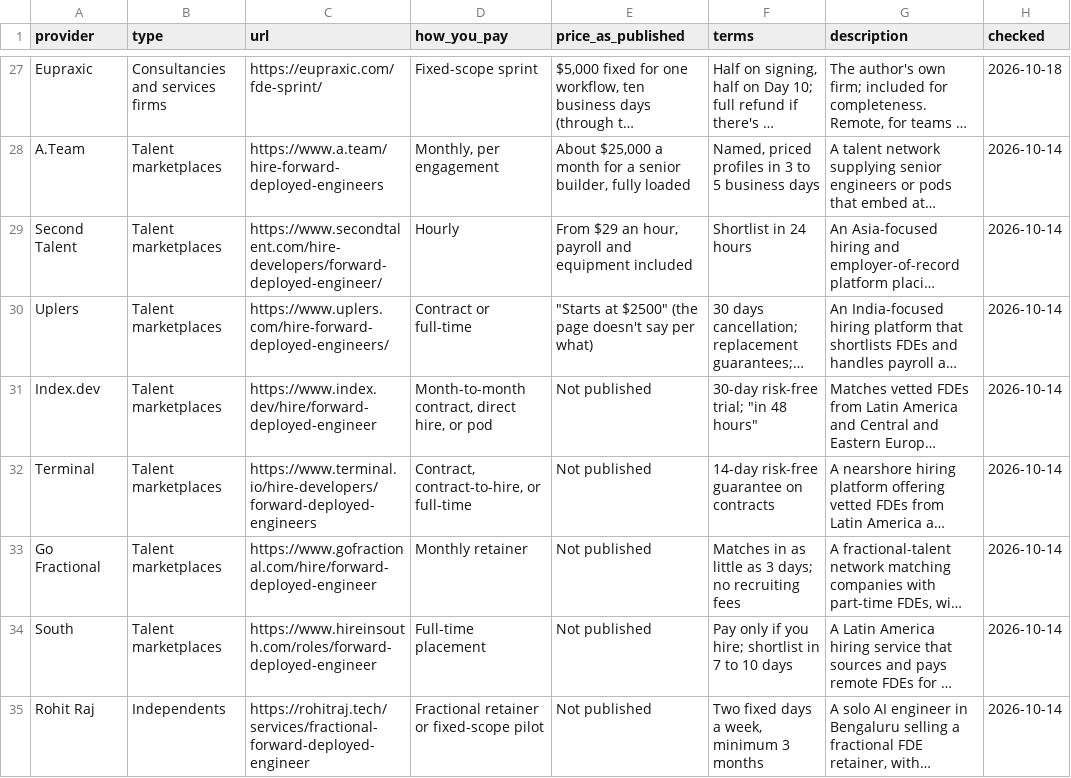
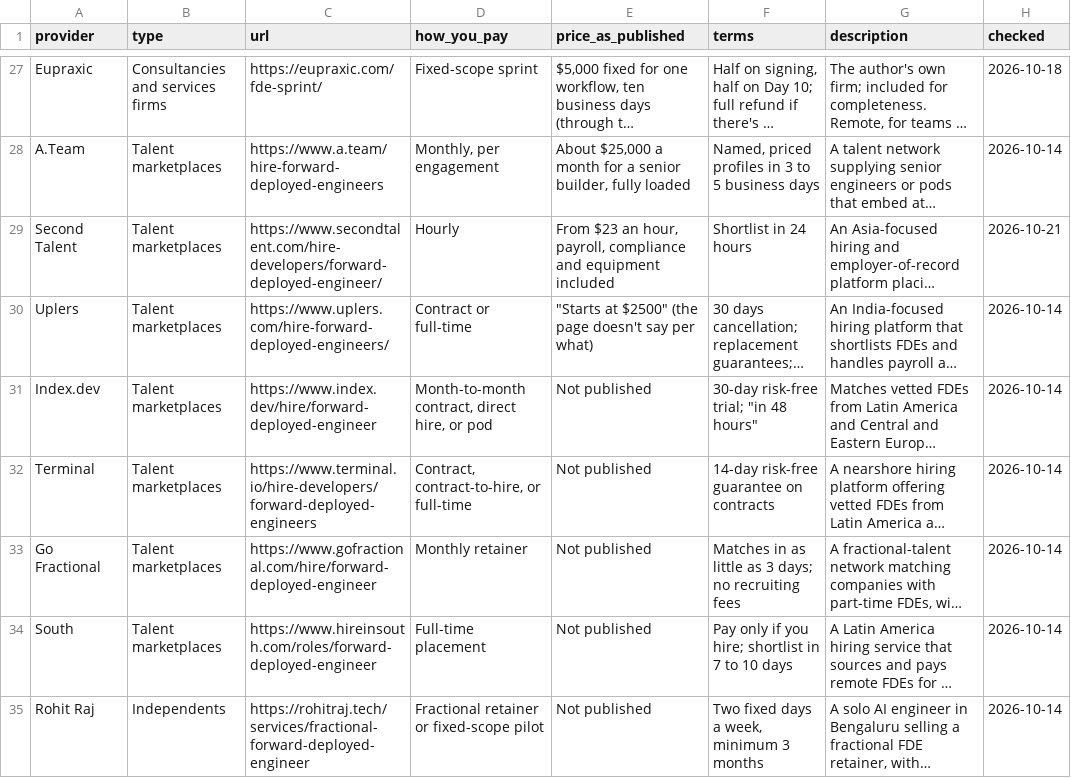
Before and after one commit to ghanemzadeh/ghanemzadeh.com, a CSV file: assets/data/fde-as-a-service-providers-2026-10-14.csv, drawn as a sheet; only a part is shown, gaps mark what is left out; long unchanged cells end in …; the diff names each change by its address in the sheet, - before the commit and + after, or states it on an @@ line.

```diff
--- a/assets/data/fde-as-a-service-providers-2026-10-14.csv
+++ b/assets/data/fde-as-a-service-providers-2026-10-14.csv
-E29 (price_as_published): From $29 an hour, payroll and equipment…
+E29 (price_as_published): From $23 an hour, payroll, compliance and equipment…
-H29 (checked): 2026-10-14
+H29 (checked): 2026-10-21
```
Also changed, not shown: 4 other files.
